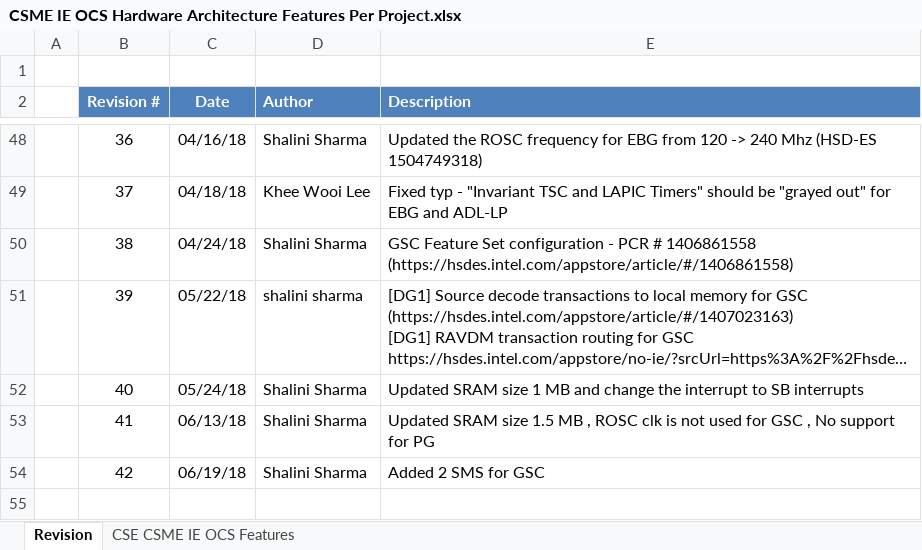
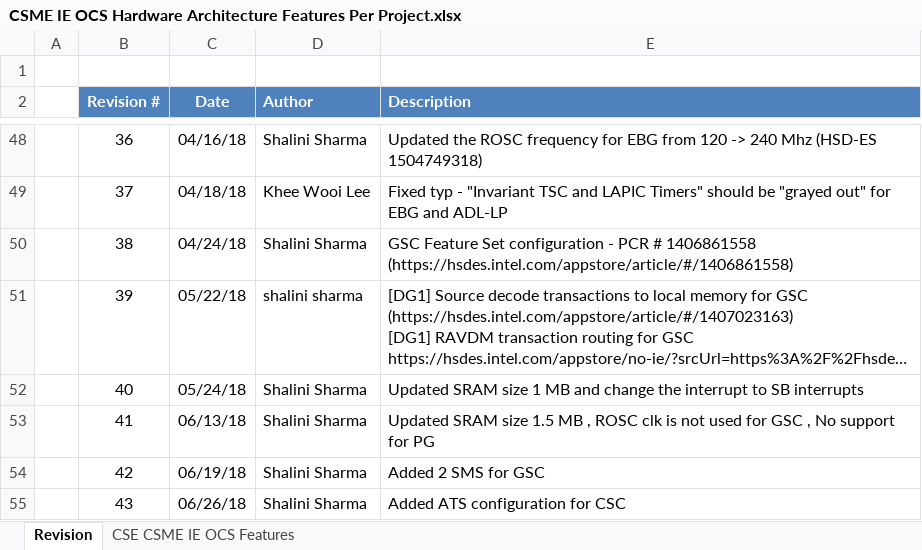
Before and after one commit to jason-ytsao/exp_submodule, an Excel workbook: ArchSpecs/Working/CSME IE OCS Hardware Architecture Features Per Project.xlsx, sheet Revision, drawn as a sheet; only a part is shown, gaps mark what is left out; long unchanged cells end in …; values as stored, in another font and other column widths than the file's, no borders; the diff names each change by its address in the sheet, - before the commit and + after, or states it on an @@ line.

Commit message:
added ATS configuration
[git-p4: depot-paths = "//depot/projects/coe/CSME/": change = 761246]

```diff
--- a/ArchSpecs/Working/CSME IE OCS Hardware Architecture Features Per Project.xlsx (sheet Revision)
+++ b/ArchSpecs/Working/CSME IE OCS Hardware Architecture Features Per Project.xlsx (sheet Revision)
+row 55:  | 43 | 06/26/18 | Shalini Sharma | Added ATS configuration for CSC
```
Also changed, not shown: sheet CSE CSME IE OCS Features.
